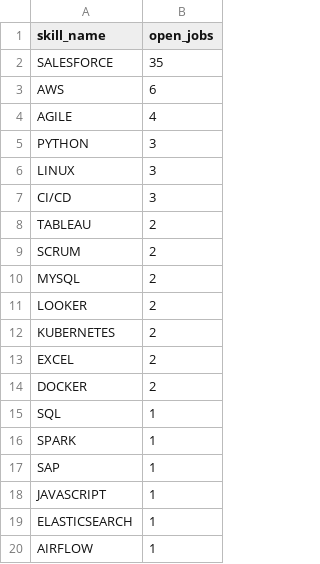
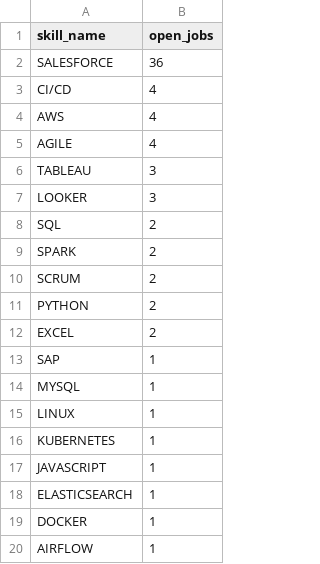
Before and after one commit to itsabhinavism/job-vault-datavault, a CSV file: export/skills.csv, drawn as a sheet.

```diff
--- a/export/skills.csv
+++ b/export/skills.csv
@@ -1,20 +1,20 @@
 skill_name,open_jobs
-SALESFORCE,35
-AWS,6
+SALESFORCE,36
+CI/CD,4
+AWS,4
 AGILE,4
-PYTHON,3
-LINUX,3
-CI/CD,3
-TABLEAU,2
+TABLEAU,3
+LOOKER,3
+SQL,2
+SPARK,2
 SCRUM,2
-MYSQL,2
-LOOKER,2
-KUBERNETES,2
+PYTHON,2
 EXCEL,2
-DOCKER,2
-SQL,1
-SPARK,1
 SAP,1
+MYSQL,1
+LINUX,1
+KUBERNETES,1
 JAVASCRIPT,1
 ELASTICSEARCH,1
+DOCKER,1
 AIRFLOW,1
```
Also changed, not shown: export/changes.csv, export/current_jobs.csv, 4 other files.
